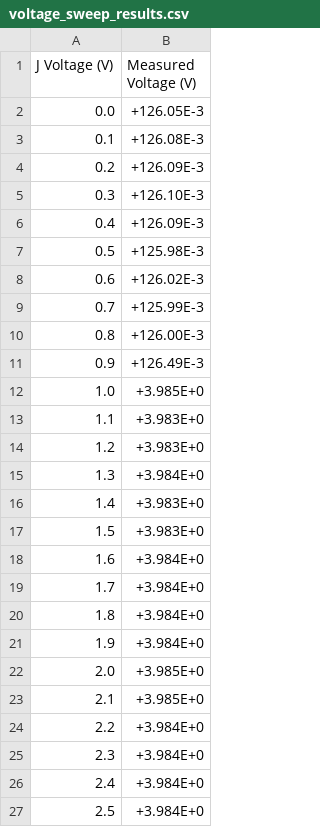
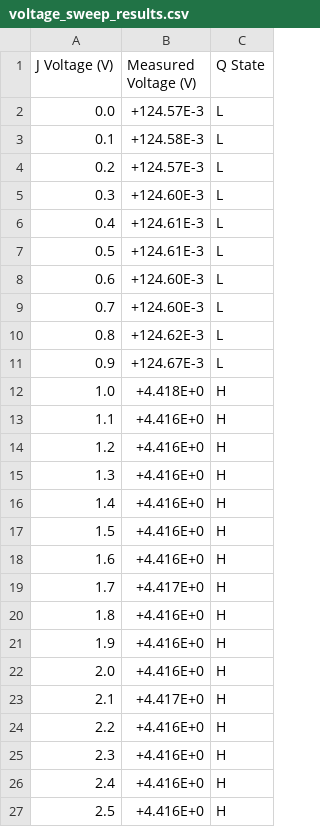
Before and after one commit to JorgeBec/flipflop_characterization_project, a CSV file: voltage_sweep_results.csv, drawn as a sheet; the diff names each change by its address in the sheet, - before the commit and + after, or states it on an @@ line.

Commit message:
sweep scripts

```diff
--- a/voltage_sweep_results.csv
+++ b/voltage_sweep_results.csv
+column C (Q State), rows 2-27: L | L | L | L | L | L | L | L | L | L | H | H | H | H | H | H | H | H | H | H | H | H | H | H | H | H
-B2 (Measured Voltage (V)): +126.05E-3
+B2 (Measured Voltage (V)): +124.57E-3
-B3 (Measured Voltage (V)): +126.08E-3
+B3 (Measured Voltage (V)): +124.58E-3
-B4 (Measured Voltage (V)): +126.09E-3
+B4 (Measured Voltage (V)): +124.57E-3
-B5 (Measured Voltage (V)): +126.10E-3
+B5 (Measured Voltage (V)): +124.60E-3
-B6 (Measured Voltage (V)): +126.09E-3
+B6 (Measured Voltage (V)): +124.61E-3
-B7 (Measured Voltage (V)): +125.98E-3
+B7 (Measured Voltage (V)): +124.61E-3
-B8 (Measured Voltage (V)): +126.02E-3
+B8 (Measured Voltage (V)): +124.60E-3
-B9 (Measured Voltage (V)): +125.99E-3
+B9 (Measured Voltage (V)): +124.60E-3
-B10 (Measured Voltage (V)): +126.00E-3
+B10 (Measured Voltage (V)): +124.62E-3
-B11 (Measured Voltage (V)): +126.49E-3
+B11 (Measured Voltage (V)): +124.67E-3
-B12 (Measured Voltage (V)): +3.985E+0
+B12 (Measured Voltage (V)): +4.418E+0
-B13:B14 (Measured Voltage (V)): +3.983E+0
+B13:B14 (Measured Voltage (V)): +4.416E+0
-B15 (Measured Voltage (V)): +3.984E+0
+B15 (Measured Voltage (V)): +4.416E+0
-B16:B17 (Measured Voltage (V)): +3.983E+0
+B16:B17 (Measured Voltage (V)): +4.416E+0
-B18 (Measured Voltage (V)): +3.984E+0
+B18 (Measured Voltage (V)): +4.416E+0
-B19 (Measured Voltage (V)): +3.984E+0
+B19 (Measured Voltage (V)): +4.417E+0
-B20:B21 (Measured Voltage (V)): +3.984E+0
+B20:B21 (Measured Voltage (V)): +4.416E+0
-B22 (Measured Voltage (V)): +3.985E+0
+B22 (Measured Voltage (V)): +4.416E+0
-B23 (Measured Voltage (V)): +3.985E+0
+B23 (Measured Voltage (V)): +4.417E+0
-B24:B27 (Measured Voltage (V)): +3.984E+0
+B24:B27 (Measured Voltage (V)): +4.416E+0
```
Also changed, not shown: 3 other files.
